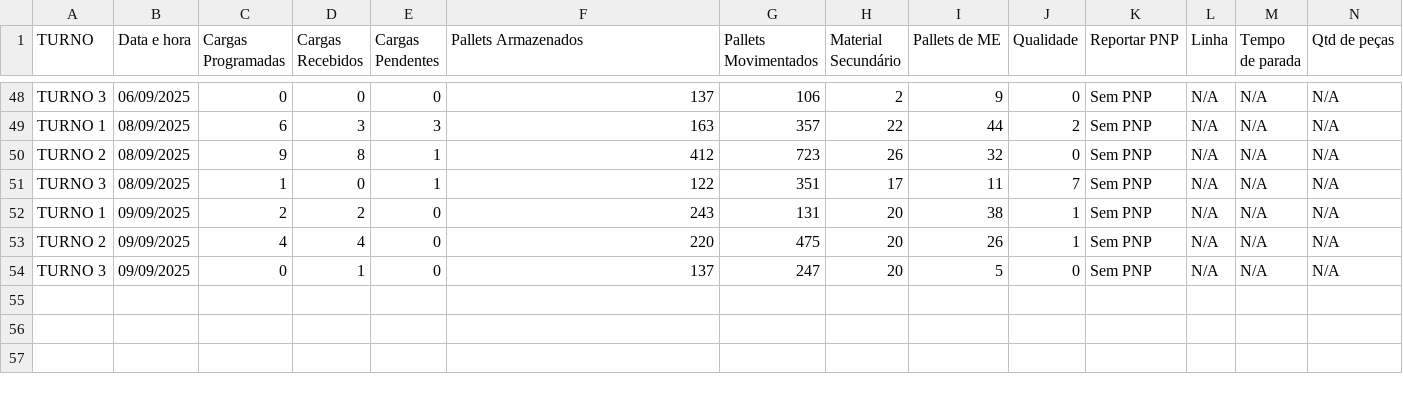
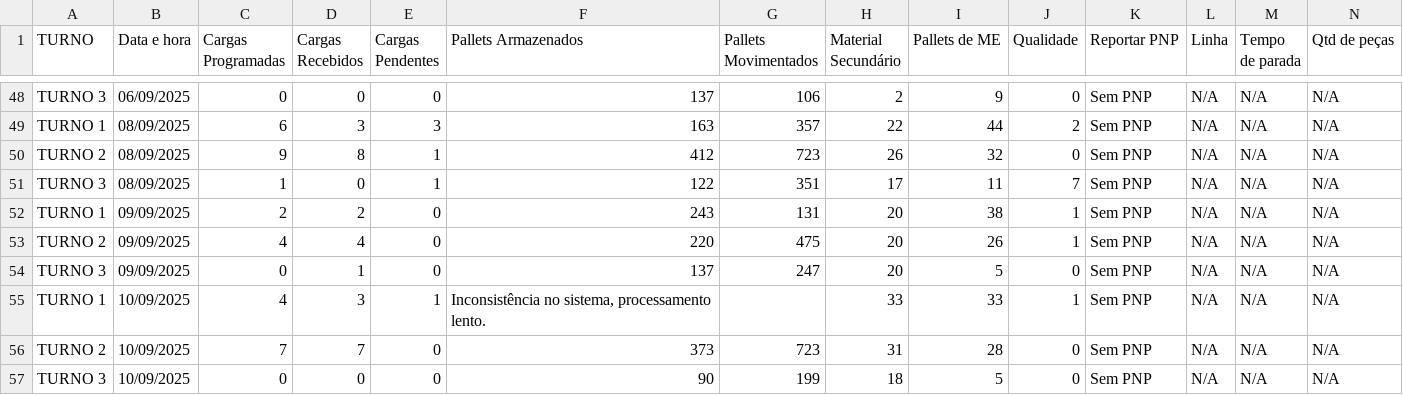
Before and after one commit to RelatorioGeral-Log-CAM/PassagemDeTurno, a TSV file: armazem-estojos-data.tsv, drawn as a sheet; only a part is shown, gaps mark what is left out; rows hold the shown columns only; the diff names each change by its address in the sheet, - before the commit and + after, or states it on an @@ line.

```diff
--- a/armazem-estojos-data.tsv
+++ b/armazem-estojos-data.tsv
+row 55: TURNO 1 | 10/09/2025 | 4 | 3 | 1 | Inconsistência no sistema, processamento lento. |  | 33 | 33 | 1 | Sem PNP | N/A | N/A | N/A
+row 56: TURNO 2 | 10/09/2025 | 7 | 7 | 0 | 373 | 723 | 31 | 28 | 0 | Sem PNP | N/A | N/A | N/A
+row 57: TURNO 3 | 10/09/2025 | 0 | 0 | 0 | 90 | 199 | 18 | 5 | 0 | Sem PNP | N/A | N/A | N/A
```
Also changed, not shown: expedicao-data.tsv, expedicao-hora-hora-data.tsv, 3 other files.
